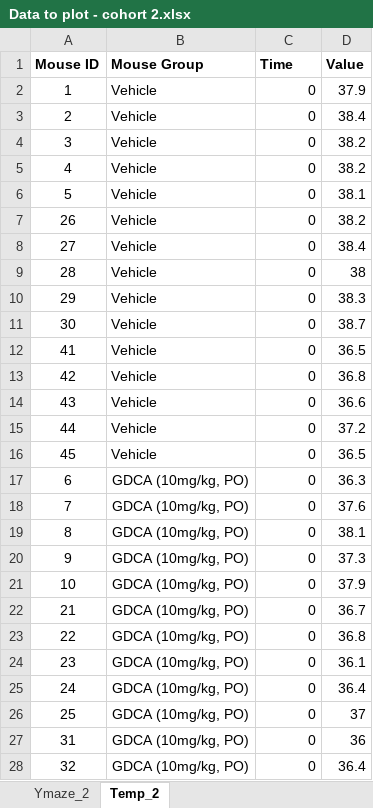
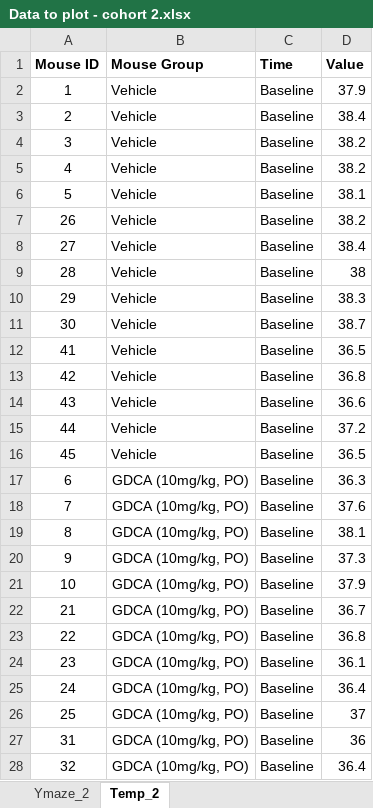
Before and after one commit to meenachakra/metabolites_paper, an Excel workbook: Behavioral figures/Male cohort 2 - PO/Data to plot - cohort 2.xlsx, sheet Temp_2, drawn as a sheet; only a part is shown; values as stored, in another font and other column widths than the file's, no borders; conditional formats not drawn; the diff covers the shown part only; the diff names each change by its address in the sheet, - before the commit and + after, or states it on an @@ line.

Commit message:
update temp data and graphs

```diff
--- a/Behavioral figures/Male cohort 2 - PO/Data to plot - cohort 2.xlsx (sheet Temp_2)
+++ b/Behavioral figures/Male cohort 2 - PO/Data to plot - cohort 2.xlsx (sheet Temp_2)
-C2:C28 (Time): 0
+C2:C28 (Time): Baseline
```
Also changed, not shown: 18 edited cells elsewhere in this sheet, 4 other files.
